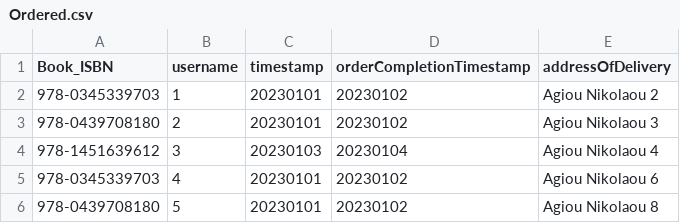
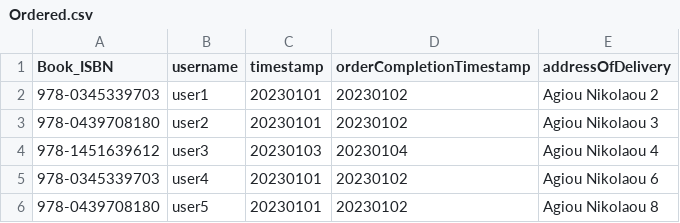
Before and after one commit to DimitrisLianos/Bookstore, a CSV file: Edges/Ordered.csv, drawn as a sheet.

Commit message:
Update Ordered.csv

```diff
--- a/Edges/Ordered.csv
+++ b/Edges/Ordered.csv
@@ -1,6 +1,6 @@
 Book_ISBN,username,timestamp,orderCompletionTimestamp,addressOfDelivery
-978-0345339703,1, 20230101,20230102, Agiou Nikolaou 2
-978-0439708180,2, 20230101,20230102, Agiou Nikolaou 3
-978-1451639612,3, 20230103,20230104, Agiou Nikolaou 4
-978-0345339703,4, 20230101,20230102, Agiou Nikolaou 6
-978-0439708180,5, 20230101,20230102, Agiou Nikolaou 8
+978-0345339703,user1, 20230101,20230102, Agiou Nikolaou 2
+978-0439708180,user2, 20230101,20230102, Agiou Nikolaou 3
+978-1451639612,user3, 20230103,20230104, Agiou Nikolaou 4
+978-0345339703,user4, 20230101,20230102, Agiou Nikolaou 6
+978-0439708180,user5, 20230101,20230102, Agiou Nikolaou 8
```
